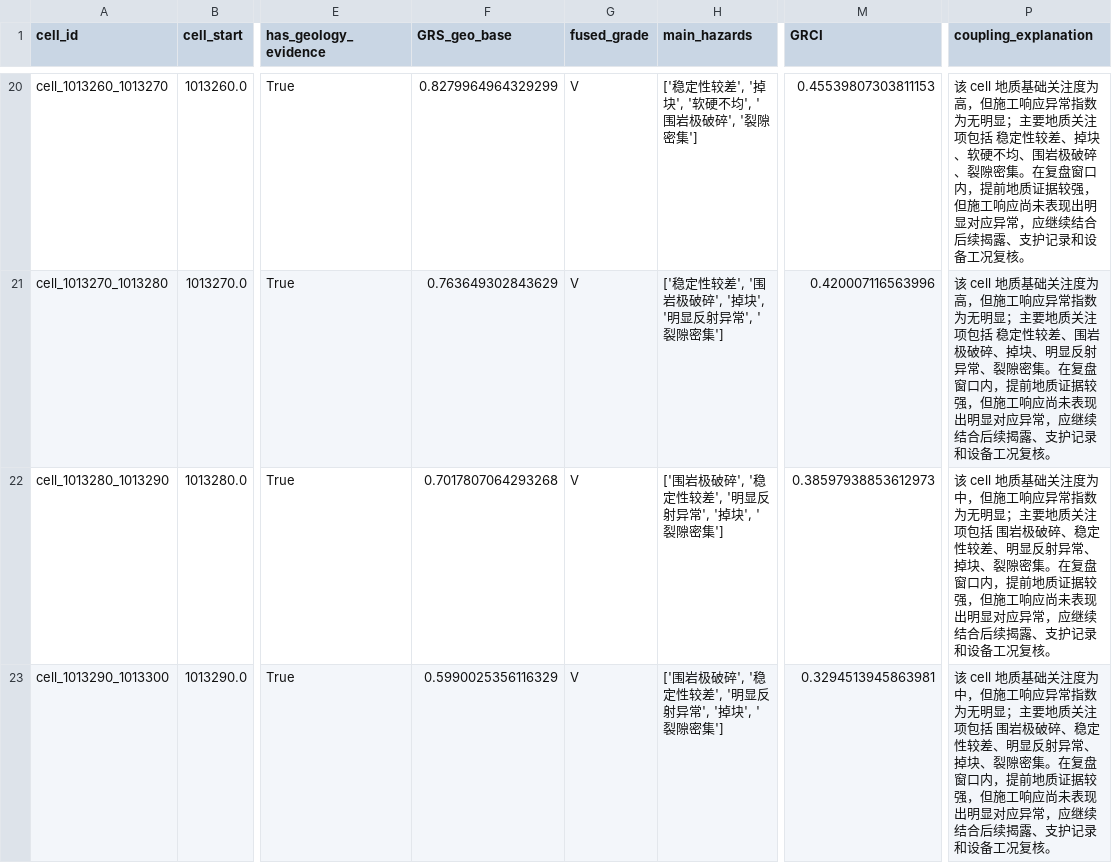
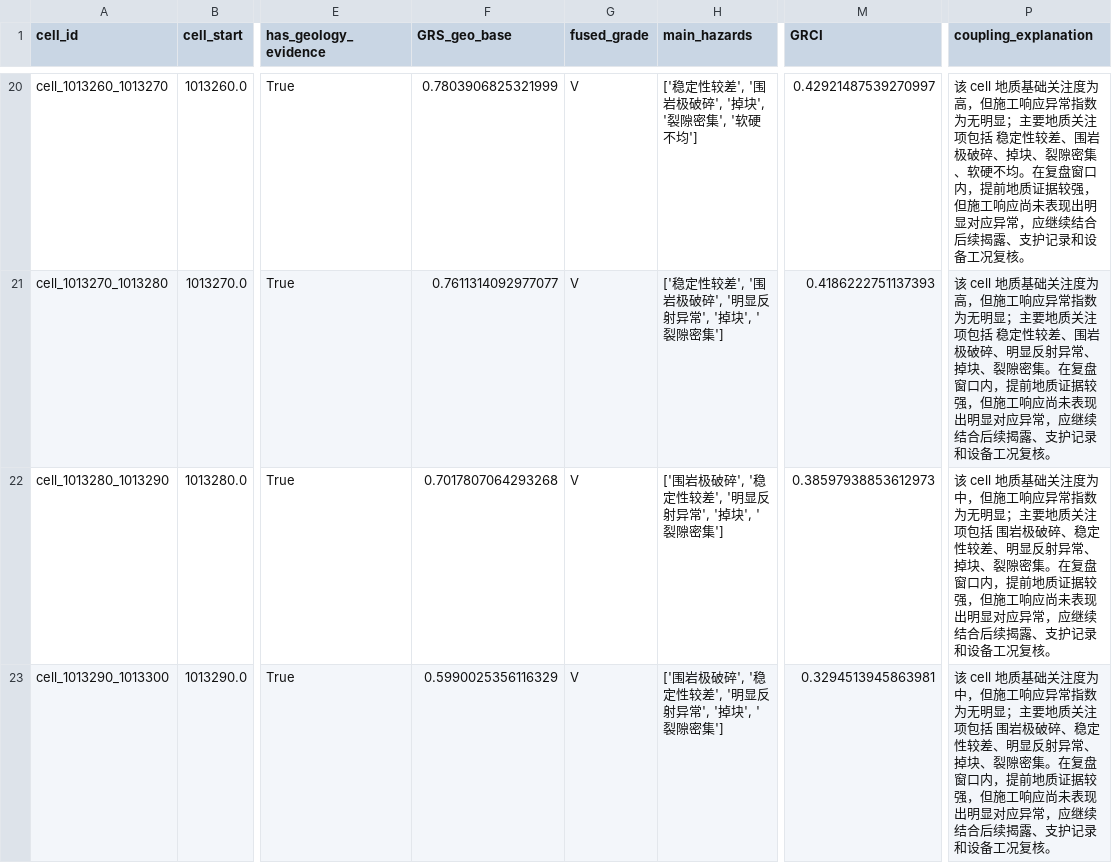
Before and after one commit to xiaodazhao/tbm-report, a CSV file: backend/outputs/geology_v2_test/coupled_df.csv, drawn as a sheet; only a part is shown, gaps mark what is left out; the diff covers the shown part only; the diff names each change by its address in the sheet, - before the commit and + after, or states it on an @@ line.

```diff
--- a/backend/outputs/geology_v2_test/coupled_df.csv
+++ b/backend/outputs/geology_v2_test/coupled_df.csv
-F20 (GRS_geo_base): 0.8279964964329299
+F20 (GRS_geo_base): 0.7803906825321999
-H20 (main_hazards): ['稳定性较差', '掉块', '软硬不均', '围岩极破碎', '裂隙密集']
+H20 (main_hazards): ['稳定性较差', '围岩极破碎', '掉块', '裂隙密集', '软硬不均']
-M20 (GRCI): 0.45539807303811153
+M20 (GRCI): 0.42921487539270997
-P20 (coupling_explanation): …性较差、掉块、软硬不均、围岩极破碎、裂隙密集。在复盘…
+P20 (coupling_explanation): …性较差、围岩极破碎、掉块、裂隙密集、软硬不均。在复盘…
-F21 (GRS_geo_base): 0.763649302843629
+F21 (GRS_geo_base): 0.7611314092977077
-H21 (main_hazards): ['稳定性较差', '围岩极破碎', '掉块', '明显反射异常', '裂隙密集']
+H21 (main_hazards): ['稳定性较差', '围岩极破碎', '明显反射异常', '掉块', '裂隙密集']
-M21 (GRCI): 0.420007116563996
+M21 (GRCI): 0.4186222751137393
-P21 (coupling_explanation): …极破碎、掉块、明显反射异常、裂隙密…
+P21 (coupling_explanation): …极破碎、明显反射异常、掉块、裂隙密…
```
Also changed, not shown: 31 edited cells elsewhere in this file, backend/outputs/geology_v2_test/cell_evidence_df.csv, backend/outputs/geology_v2_test/geo_states_df.csv, 32 other files.
